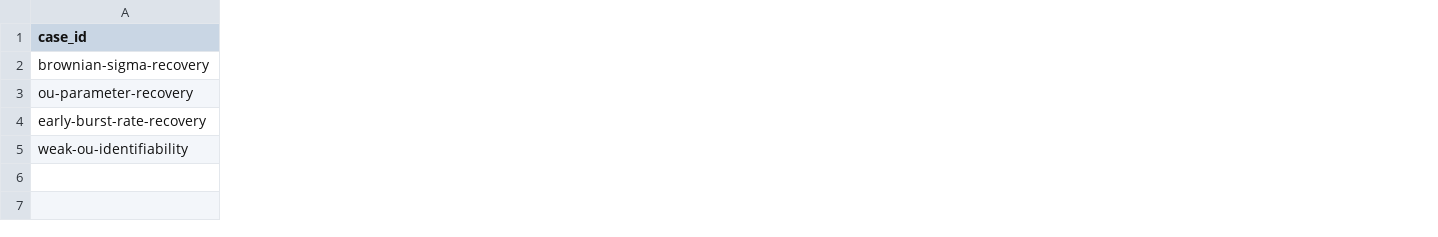
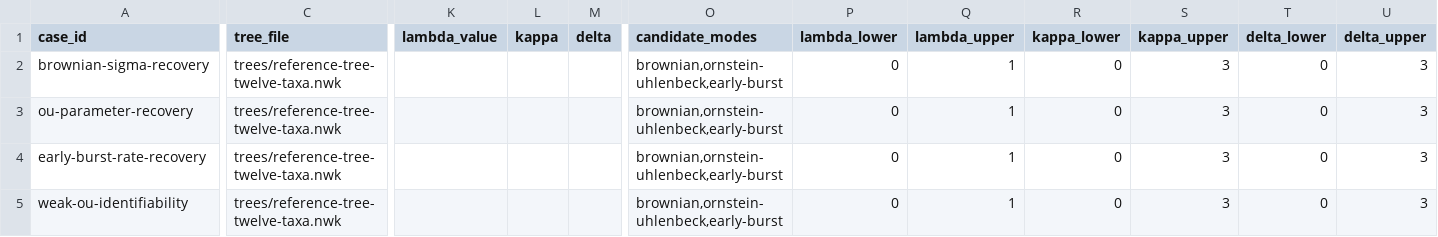
Before and after one commit to bijux/bijux-phylogenetics, a TSV file: packages/bijux-phylogenetics/src/bijux_phylogenetics/resources/datasets/simulation/continuous_mode_recovery_panel/simulation-cases.tsv, drawn as a sheet; only a part is shown, gaps mark what is left out; the diff covers the shown part only; the diff names each change by its address in the sheet, - before the commit and + after, or states it on an @@ line.

```diff
--- a/packages/bijux-phylogenetics/src/bijux_phylogenetics/resources/datasets/simulation/continuous_mode_recovery_panel/simulation-cases.tsv
+++ b/packages/bijux-phylogenetics/src/bijux_phylogenetics/resources/datasets/simulation/continuous_mode_recovery_panel/simulation-cases.tsv
+column C (tree_file), rows 2-5: all trees/reference-tree-twelve-taxa.nwk
+column K (lambda_value), empty
+column L (kappa), empty
+column M (delta), empty
+column O (candidate_modes), rows 2-5: all brownian,ornstein-uhlenbeck,early-burst
+column P (lambda_lower), rows 2-5: all 0
+column Q (lambda_upper), rows 2-5: all 1
+column R (kappa_lower), rows 2-5: all 0
+column S (kappa_upper), rows 2-5: all 3
+column T (delta_lower), rows 2-5: all 0
+column U (delta_upper), rows 2-5: all 3
```
Also changed, not shown: 3 added rows, 3 added columns and 11 edited cells elsewhere in this file, 3 other files.
